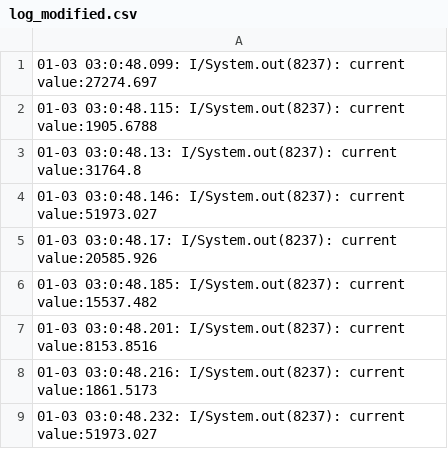
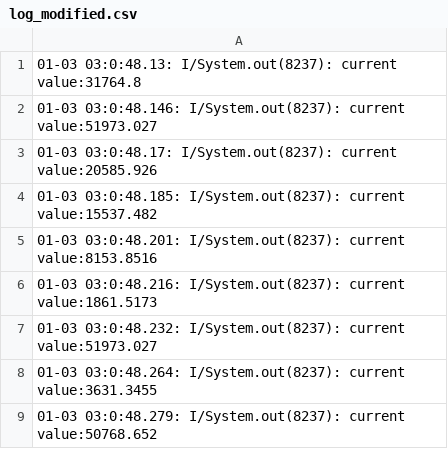
Before and after one commit to shashwat91/VLC_photosensor, a CSV file: Logs/Test2_nexus/log_modified.csv, drawn as a sheet; only a part is shown; the shorter side is filled out with more unchanged rows.

```diff
--- a/Logs/Test2_nexus/log_modified.csv
+++ b/Logs/Test2_nexus/log_modified.csv
@@ -1,3 +1 @@
-01-03 03:0:48.099: I/System.out(8237): current value:27274.697
-01-03 03:0:48.115: I/System.out(8237): current value:1905.6788
 01-03 03:0:48.13: I/System.out(8237): current value:31764.8
```
Also changed, not shown: 2 other files.
